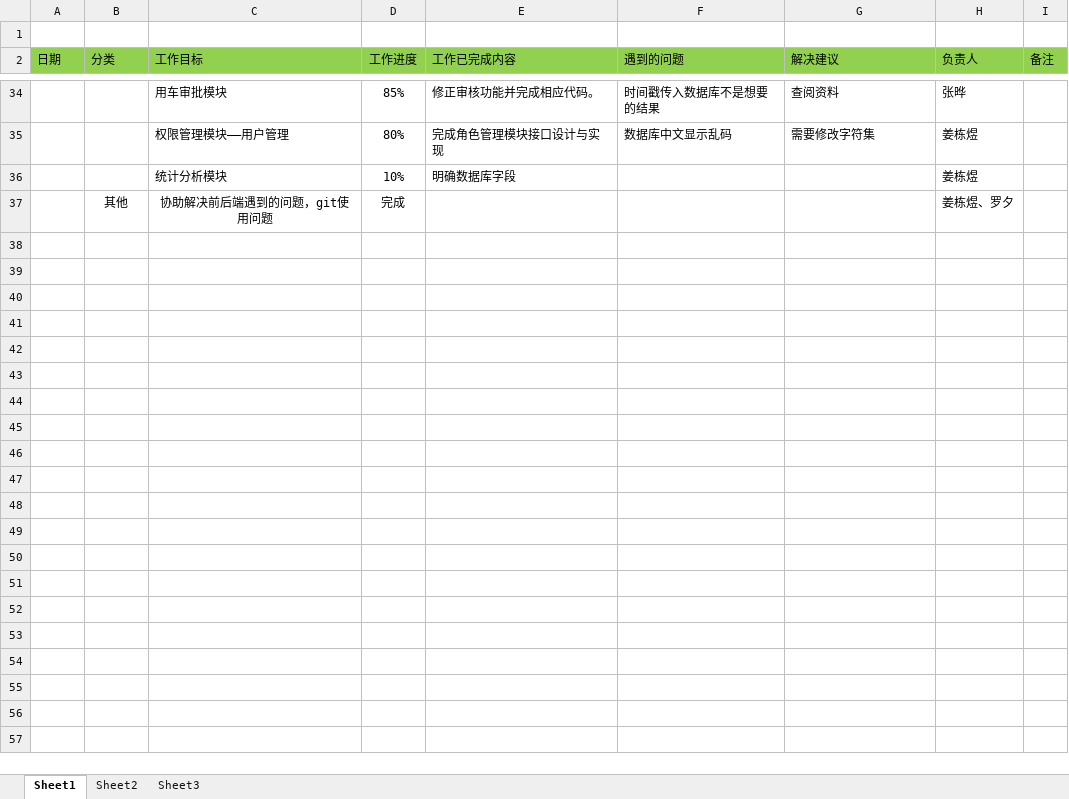
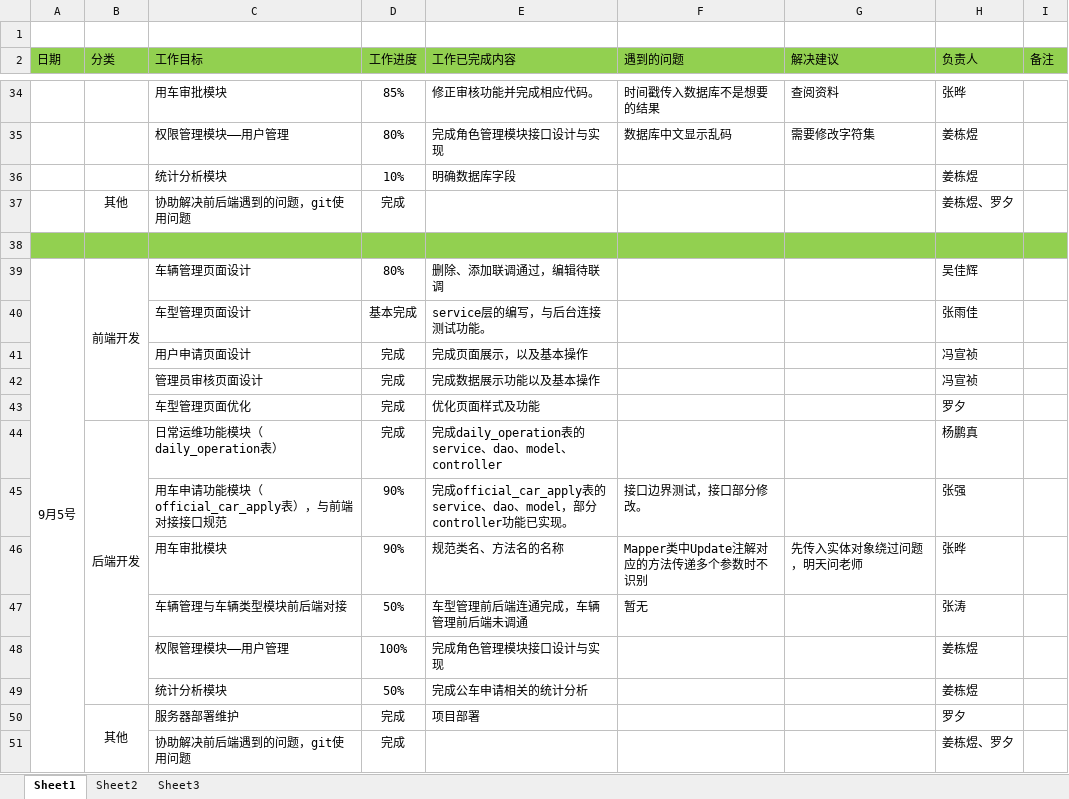
Before and after one commit to 12301068JiangDongyu/Uplan, an Excel workbook: doc/项目进度.xlsx, sheet Sheet1, drawn as a sheet; only a part is shown, gaps mark what is left out; values as stored, in another font and other column widths than the file's, no borders; the diff names each change by its address in the sheet, - before the commit and + after, or states it on an @@ line.

```diff
--- a/doc/项目进度.xlsx (sheet Sheet1)
+++ b/doc/项目进度.xlsx (sheet Sheet1)
-C37 alignment: center
+C37 alignment: left
+row 38: (empty)
+row 39: 9月5号 | 前端开发 | 车辆管理页面设计 | 80% | 删除、添加联调通过，编辑待联调 |  |  | 吴佳辉
+row 40:  |  | 车型管理页面设计 | 基本完成 | service层的编写，与后台连接测试功能。 |  |  | 张雨佳
+row 41:  |  | 用户申请页面设计 | 完成 | 完成页面展示，以及基本操作 |  |  | 冯宣祯
+row 42:  |  | 管理员审核页面设计 | 完成 | 完成数据展示功能以及基本操作 |  |  | 冯宣祯
+row 43:  |  | 车型管理页面优化 | 完成 | 优化页面样式及功能 |  |  | 罗夕
+row 44:  | 后端开发 | 日常运维功能模块（daily_operation表） | 完成 | 完成daily_operation表的service、dao、model、controller |  |  | 杨鹏真
+row 45:  |  | 用车申请功能模块（official_car_apply表），与前端对接接口规范 | 90% | 完成official_car_apply表的service、dao、model，部分controller功能已实现。 | 接口边界测试，接口部分修改。 |  | 张强
+row 46:  |  | 用车审批模块 | 90% | 规范类名、方法名的名称 | Mapper类中Update注解对应的方法传递多个参数时不识别 | 先传入实体对象绕过问题，明天问老师 | 张晔
+row 47:  |  | 车辆管理与车辆类型模块前后端对接 | 50% | 车型管理前后端连通完成，车辆管理前后端未调通 | 暂无 |  | 张涛
+row 48:  |  | 权限管理模块——用户管理 | 100% | 完成角色管理模块接口设计与实现 |  |  | 姜栋煜
+row 49:  |  | 统计分析模块 | 50% | 完成公车申请相关的统计分析 |  |  | 姜栋煜
+row 50:  | 其他 | 服务器部署维护 | 完成 | 项目部署 |  |  | 罗夕
+row 51:  |  | 协助解决前后端遇到的问题，git使用问题 | 完成 |  |  |  | 姜栋煜、罗夕
```
Also changed, not shown: 8 other files.
